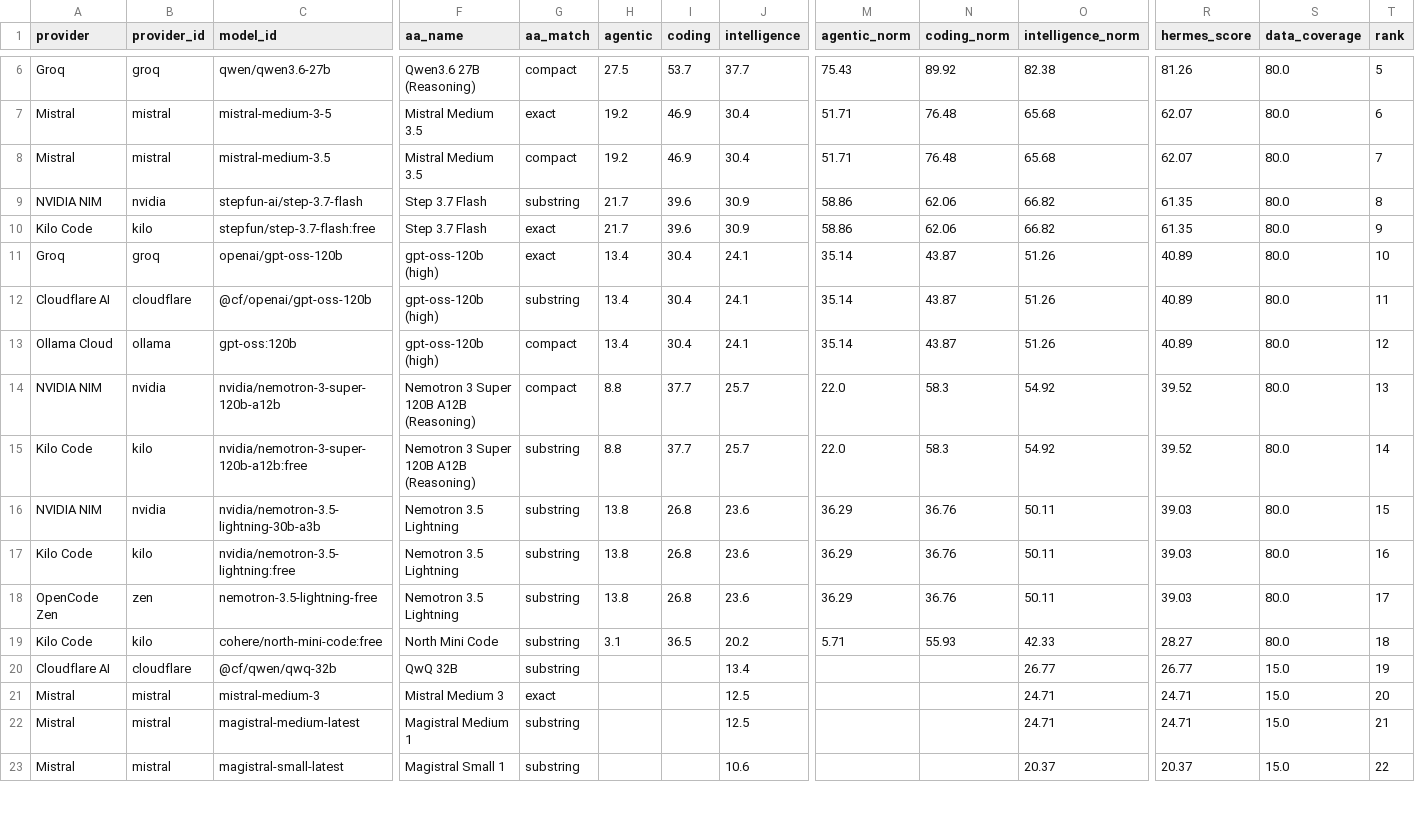
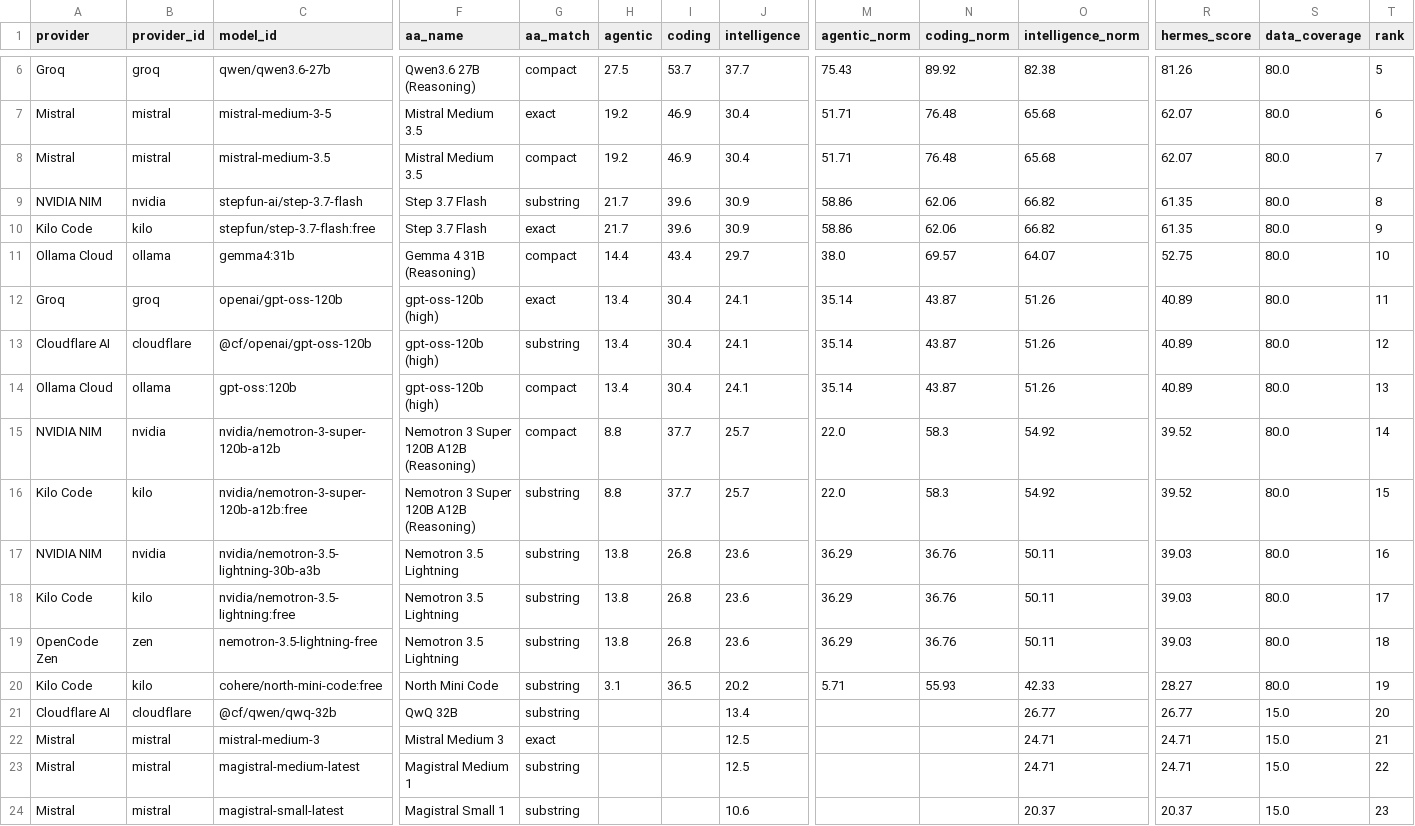
Before and after one commit to krishnak2c/llm-availability-dashboard, a CSV file: docs/availability/rankings.csv, drawn as a sheet; only a part is shown, gaps mark what is left out; addresses are those after the commit; rows hold the shown columns only; the diff covers the shown part only; the diff names each change by its address in the sheet, - before the commit and + after, or states it on an @@ line.

```diff
--- a/docs/availability/rankings.csv
+++ b/docs/availability/rankings.csv
+row 11: Ollama Cloud | ollama | gemma4:31b | Gemma 4 31B (Reasoning) | compact | 14.4 | 43.4 | 29.7 | 38.0 | 69.57 | 64.07 | 52.75 | 80.0 | 10
-T12 (rank): 10
+T12 (rank): 11
-T13 (rank): 11
+T13 (rank): 12
-T14 (rank): 12
+T14 (rank): 13
-T15 (rank): 13
+T15 (rank): 14
-T16 (rank): 14
+T16 (rank): 15
-T17 (rank): 15
+T17 (rank): 16
-T18 (rank): 16
+T18 (rank): 17
-T19 (rank): 17
+T19 (rank): 18
-T20 (rank): 18
+T20 (rank): 19
-T21 (rank): 19
+T21 (rank): 20
-T22 (rank): 20
+T22 (rank): 21
-T23 (rank): 21
+T23 (rank): 22
-T24 (rank): 22
+T24 (rank): 23
```
Also changed, not shown: 2 added rows, 2 removed rows and 64 edited cells elsewhere in this file, 24 other files.
